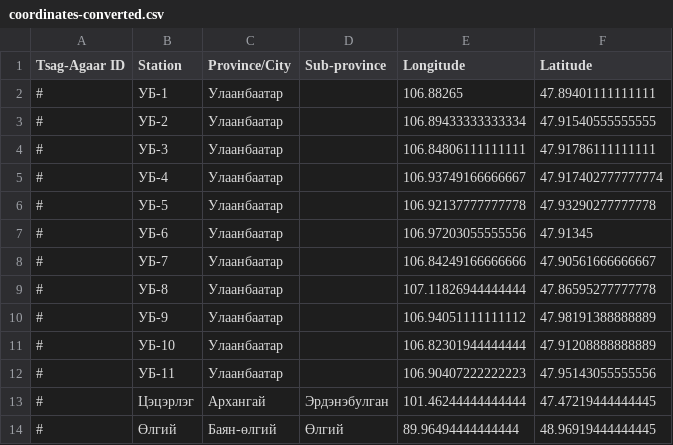
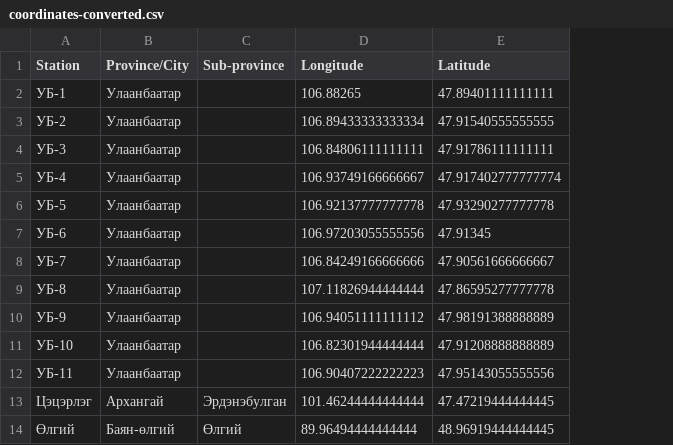
Before and after one commit to dolugen/mn-aq-stations, a CSV file: coordinates-converted.csv, drawn as a sheet; only a part is shown; the diff names each change by its address in the sheet, - before the commit and + after, or states it on an @@ line.

Commit message:
Remove ID column from output

```diff
--- a/coordinates-converted.csv
+++ b/coordinates-converted.csv
-column A (Tsag-Agaar ID), rows 2-14: all #
```
Also changed, not shown: 1 other file.
